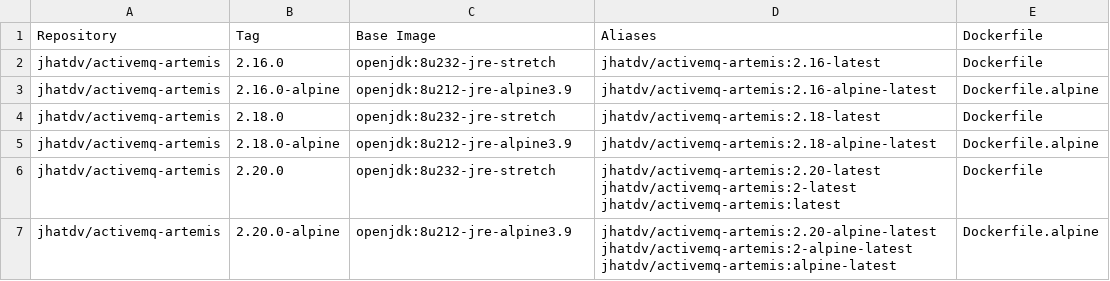
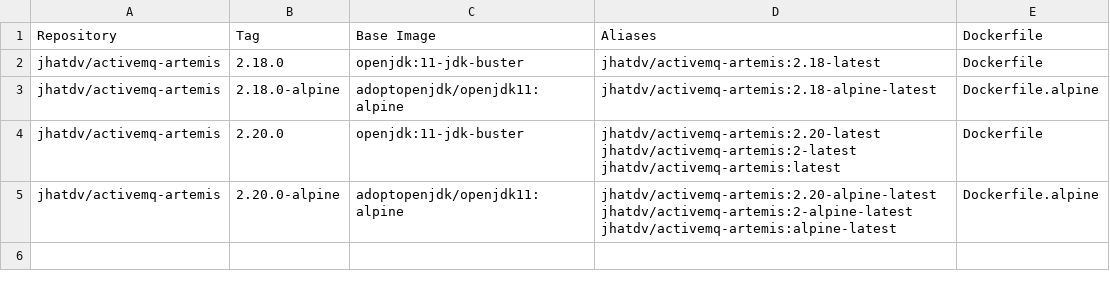
Before and after one commit to Jacob-/activemq-artemis-docker, a CSV file: tags.csv, drawn as a sheet.

Commit message:
Simply use latest package versions

```diff
--- a/tags.csv
+++ b/tags.csv
@@ -1,7 +1,5 @@
 Repository,Tag,Base Image,Aliases,Dockerfile
-jhatdv/activemq-artemis,2.16.0,openjdk:8u232-jre-stretch,jhatdv/activemq-artemis:2.16-latest,Dockerfile
-jhatdv/activemq-artemis,2.16.0-alpine,openjdk:8u212-jre-alpine3.9,jhatdv/activemq-artemis:2.16-alpine-latest,Dockerfile.alpine
-jhatdv/activemq-artemis,2.18.0,openjdk:8u232-jre-stretch,jhatdv/activemq-artemis:2.18-latest,Dockerfile
-jhatdv/activemq-artemis,2.18.0-alpine,openjdk:8u212-jre-alpine3.9,jhatdv/activemq-artemis:2.18-alpine-latest,Dockerfile.alpine
-jhatdv/activemq-artemis,2.20.0,openjdk:8u232-jre-stretch,jhatdv/activemq-artemis:2.20-latest jhatdv/activemq-artemis:2-latest jhatdv/activemq-artemis:latest,Dockerfile
-jhatdv/activemq-artemis,2.20.0-alpine,openjdk:8u212-jre-alpine3.9,jhatdv/activemq-artemis:2.20-alpine-latest jhatdv/activemq-artemis:2-alpine-latest jhatdv/activemq-artemis:alpine-latest,Dockerfile.alpine
+jhatdv/activemq-artemis,2.18.0,openjdk:11-jdk-buster,jhatdv/activemq-artemis:2.18-latest,Dockerfile
+jhatdv/activemq-artemis,2.18.0-alpine,adoptopenjdk/openjdk11:alpine,jhatdv/activemq-artemis:2.18-alpine-latest,Dockerfile.alpine
+jhatdv/activemq-artemis,2.20.0,openjdk:11-jdk-buster,jhatdv/activemq-artemis:2.20-latest jhatdv/activemq-artemis:2-latest jhatdv/activemq-artemis:latest,Dockerfile
+jhatdv/activemq-artemis,2.20.0-alpine,adoptopenjdk/openjdk11:alpine,jhatdv/activemq-artemis:2.20-alpine-latest jhatdv/activemq-artemis:2-alpine-latest jhatdv/activemq-artemis:alpine-latest,Dockerfile.alpine
```
Also changed, not shown: 3 other files.
